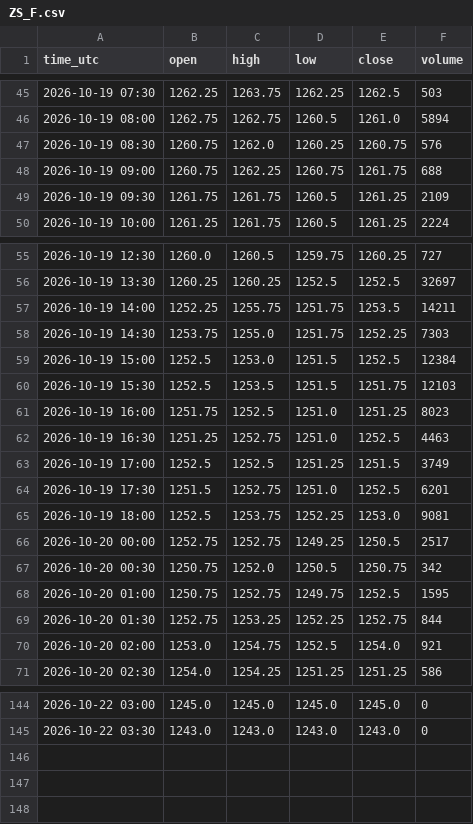
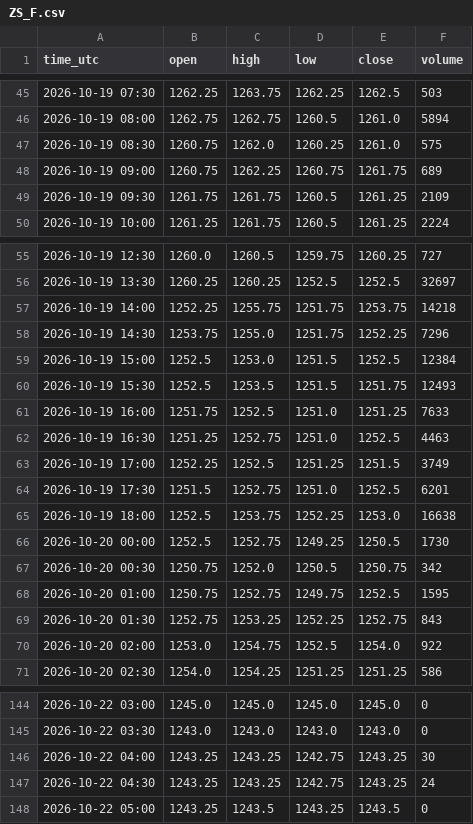
Before and after one commit to madkffs/vegoil-data, a CSV file: data/intraday/ZS_F.csv, drawn as a sheet; only a part is shown, gaps mark what is left out; the diff covers the shown part only.

Commit message:
data 2026-10-22T05:11Z

```diff
--- a/data/intraday/ZS_F.csv
+++ b/data/intraday/ZS_F.csv
@@ -46,4 +46,4 @@ time_utc,open,high,low,close,volume
 2026-10-19 08:00,1262.75,1262.75,1260.5,1261.0,5894
-2026-10-19 08:30,1260.75,1262.0,1260.25,1260.75,576
-2026-10-19 09:00,1260.75,1262.25,1260.75,1261.75,688
+2026-10-19 08:30,1260.75,1262.0,1260.25,1261.0,575
+2026-10-19 09:00,1260.75,1262.25,1260.75,1261.75,689
 2026-10-19 09:30,1261.75,1261.75,1260.5,1261.25,2109
@@ -56,16 +56,16 @@ time_utc,open,high,low,close,volume
 2026-10-19 13:30,1260.25,1260.25,1252.5,1252.5,32697
-2026-10-19 14:00,1252.25,1255.75,1251.75,1253.5,14211
-2026-10-19 14:30,1253.75,1255.0,1251.75,1252.25,7303
+2026-10-19 14:00,1252.25,1255.75,1251.75,1253.75,14218
+2026-10-19 14:30,1253.75,1255.0,1251.75,1252.25,7296
 2026-10-19 15:00,1252.5,1253.0,1251.5,1252.5,12384
-2026-10-19 15:30,1252.5,1253.5,1251.5,1251.75,12103
-2026-10-19 16:00,1251.75,1252.5,1251.0,1251.25,8023
+2026-10-19 15:30,1252.5,1253.5,1251.5,1251.75,12493
+2026-10-19 16:00,1251.75,1252.5,1251.0,1251.25,7633
 2026-10-19 16:30,1251.25,1252.75,1251.0,1252.5,4463
-2026-10-19 17:00,1252.5,1252.5,1251.25,1251.5,3749
+2026-10-19 17:00,1252.25,1252.5,1251.25,1251.5,3749
 2026-10-19 17:30,1251.5,1252.75,1251.0,1252.5,6201
-2026-10-19 18:00,1252.5,1253.75,1252.25,1253.0,9081
-2026-10-20 00:00,1252.75,1252.75,1249.25,1250.5,2517
+2026-10-19 18:00,1252.5,1253.75,1252.25,1253.0,16638
+2026-10-20 00:00,1252.5,1252.75,1249.25,1250.5,1730
 2026-10-20 00:30,1250.75,1252.0,1250.5,1250.75,342
 2026-10-20 01:00,1250.75,1252.75,1249.75,1252.5,1595
-2026-10-20 01:30,1252.75,1253.25,1252.25,1252.75,844
-2026-10-20 02:00,1253.0,1254.75,1252.5,1254.0,921
+2026-10-20 01:30,1252.75,1253.25,1252.25,1252.75,843
+2026-10-20 02:00,1253.0,1254.75,1252.5,1254.0,922
 2026-10-20 02:30,1254.0,1254.25,1251.25,1251.25,586
@@ -145 +145,4 @@ time_utc,open,high,low,close,volume
 2026-10-22 03:30,1243.0,1243.0,1243.0,1243.0,0
+2026-10-22 04:00,1243.25,1243.25,1242.75,1243.25,30
+2026-10-22 04:30,1243.25,1243.25,1242.75,1243.25,24
+2026-10-22 05:00,1243.25,1243.5,1243.25,1243.5,0
```
Also changed, not shown: 17 edited cells elsewhere in this file, data/intraday/BZ_F.csv, data/intraday/HO_F.csv, 51 other files.
